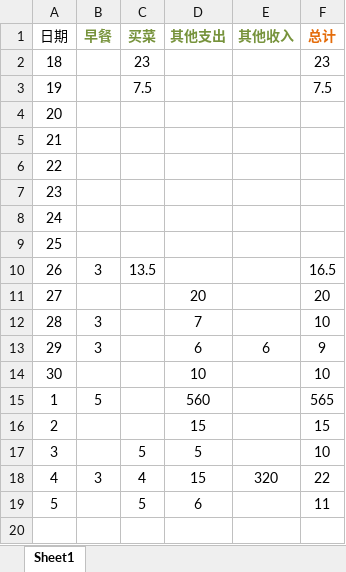
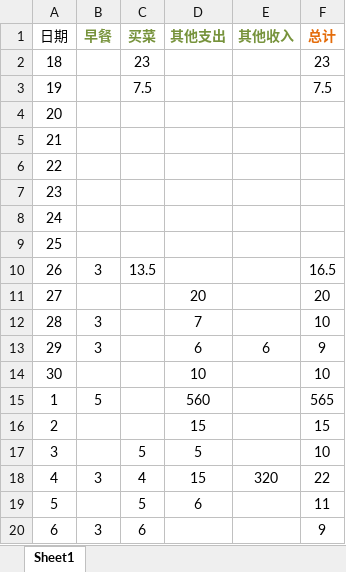
Before and after one commit to xinjing2016/DayDayUp, an Excel workbook: guo/bill.xlsx, sheet Sheet1, drawn as a sheet; values as stored, in another font and other column widths than the file's, no borders; the diff names each change by its address in the sheet, - before the commit and + after, or states it on an @@ line.

```diff
--- a/guo/bill.xlsx (sheet Sheet1)
+++ b/guo/bill.xlsx (sheet Sheet1)
+row 20: 6 | 3 | 6 |  |  | 9
```
Also changed, not shown: 1 other file.
